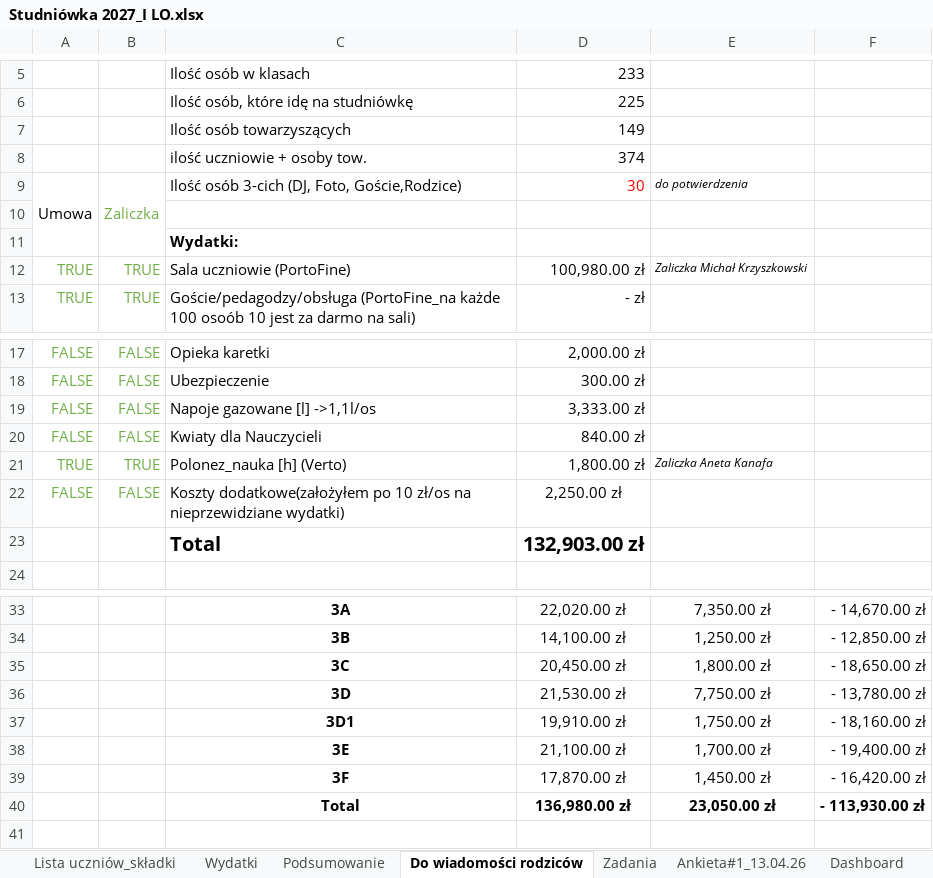
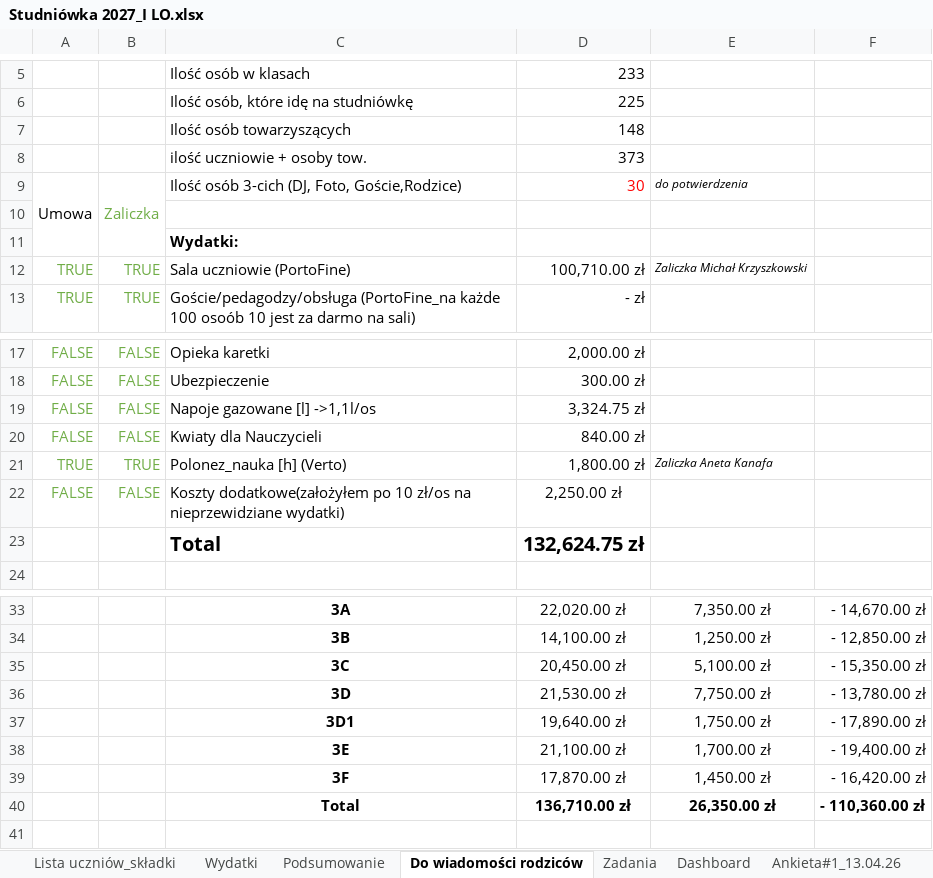
Before and after one commit to mkrzyszkowski8-collab/Studniowka-2027, an Excel workbook: Studniówka 2027_I LO.xlsx, sheet Do wiadomości rodziców, drawn as a sheet; only a part is shown, gaps mark what is left out; values as stored, in another font and other column widths than the file's, no borders; conditional formats and table styles not drawn; the diff names each change by its address in the sheet, - before the commit and + after, or states it on an @@ line.

```diff
--- a/Studniówka 2027_I LO.xlsx (sheet Do wiadomości rodziców)
+++ b/Studniówka 2027_I LO.xlsx (sheet Do wiadomości rodziców)
@@ sheet tab order changed: Lista uczniów_składki | Wydatki | Podsumowanie | Do wiadomości rodziców | Zadania | Dashboard | Ankieta#1_13.04.26 @@
-D7: 149
+D7: 148
-D8: 374
+D8: 373
-D12: 100,980.00 zł
+D12: 100,710.00 zł
-D19: 3,333.00 zł
+D19: 3,324.75 zł
-D23: 132,903.00 zł
+D23: 132,624.75 zł
-E35: 1,800.00 zł
+E35: 5,100.00 zł
-F35: - 18,650.00 zł
+F35: - 15,350.00 zł
-D37: 19,910.00 zł
+D37: 19,640.00 zł
-F37: - 18,160.00 zł
+F37: - 17,890.00 zł
-D40: 136,980.00 zł
+D40: 136,710.00 zł
-E40: 23,050.00 zł
+E40: 26,350.00 zł
-F40: - 113,930.00 zł
+F40: - 110,360.00 zł
```
Also changed, not shown: sheet Lista uczniów_składki, sheet Dashboard, sheet Podsumowanie, sheet Wydatki, formulas that keep their value, hidden cells, charts or pictures.
